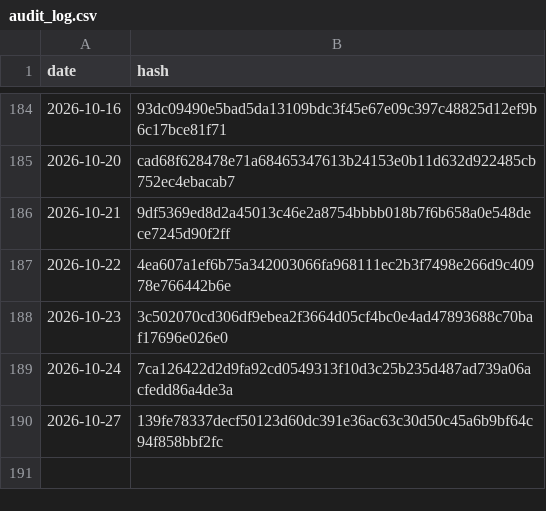
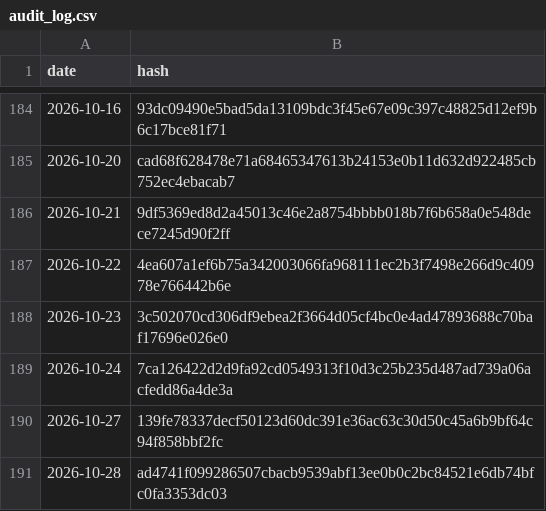
Before and after one commit to BibhaCoder/AAPIS-Audit-Log, a CSV file: audit_log.csv, drawn as a sheet; only a part is shown, gaps mark what is left out.

Commit message:
Public Audit Update 2026-10-28

```diff
--- a/audit_log.csv
+++ b/audit_log.csv
@@ -190 +190,2 @@ date,hash
 2026-10-27,139fe78337decf50123d60dc391e36ac63c30d50c45a6b9bf64c94f858bbf2fc
+2026-10-28,ad4741f099286507cbacb9539abf13ee0b0c2bc84521e6db74bfc0fa3353dc03
```
